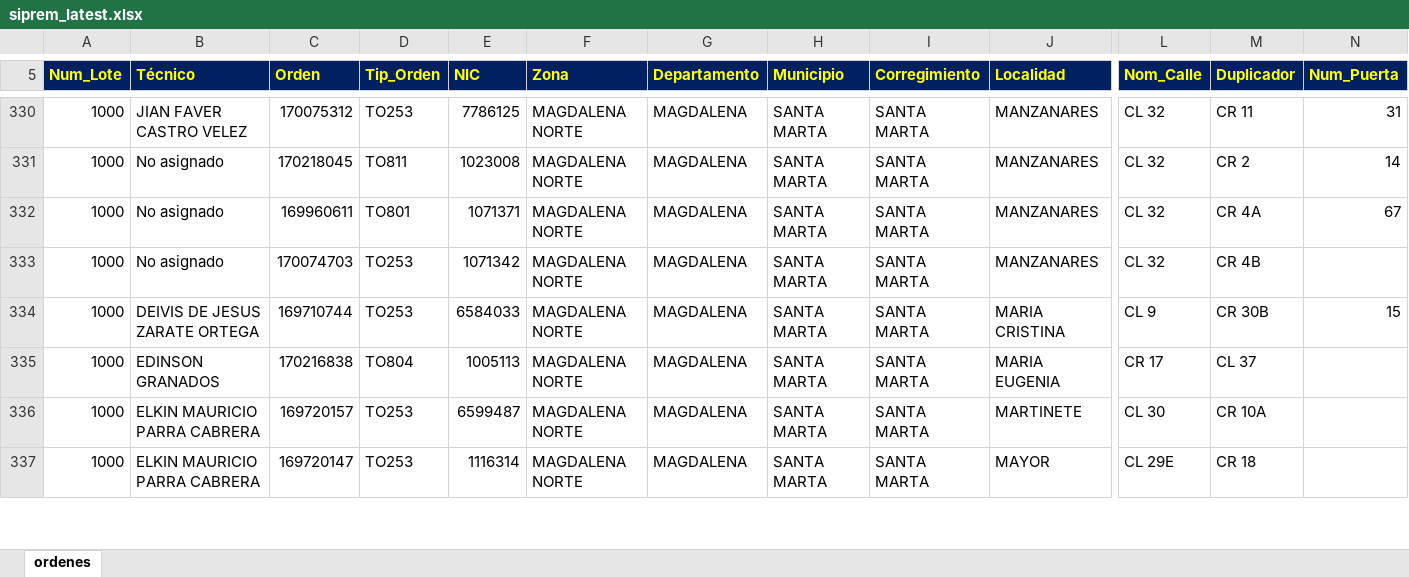
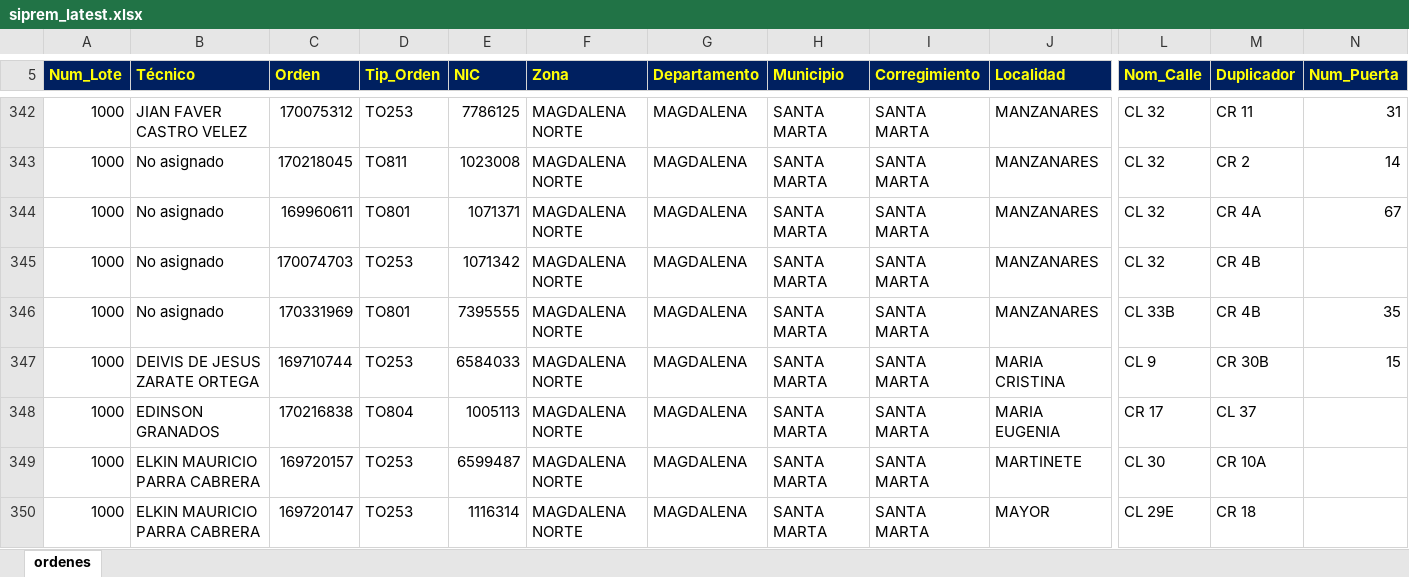
Before and after one commit to vikano27-debug/Dashboard_ING_VOA, an Excel workbook: siprem_latest.xlsx, sheet ordenes, drawn as a sheet; only a part is shown, gaps mark what is left out; values as stored, in another font and other column widths than the file's, no borders; rows hold the shown columns only; the diff covers the shown part only; the diff names each change by its address in the sheet, - before the commit and + after, or states it on an @@ line.

```diff
--- a/siprem_latest.xlsx (sheet ordenes)
+++ b/siprem_latest.xlsx (sheet ordenes)
+row 346: 1000 | No asignado | 170331969 | TO801 | 7395555 | MAGDALENA NORTE | MAGDALENA | SANTA MARTA | SANTA MARTA | MANZANARES | CL 33B | CR 4B | 35
```
Also changed, not shown: 32 added rows, 24 removed rows and 20 edited cells elsewhere in this sheet.
